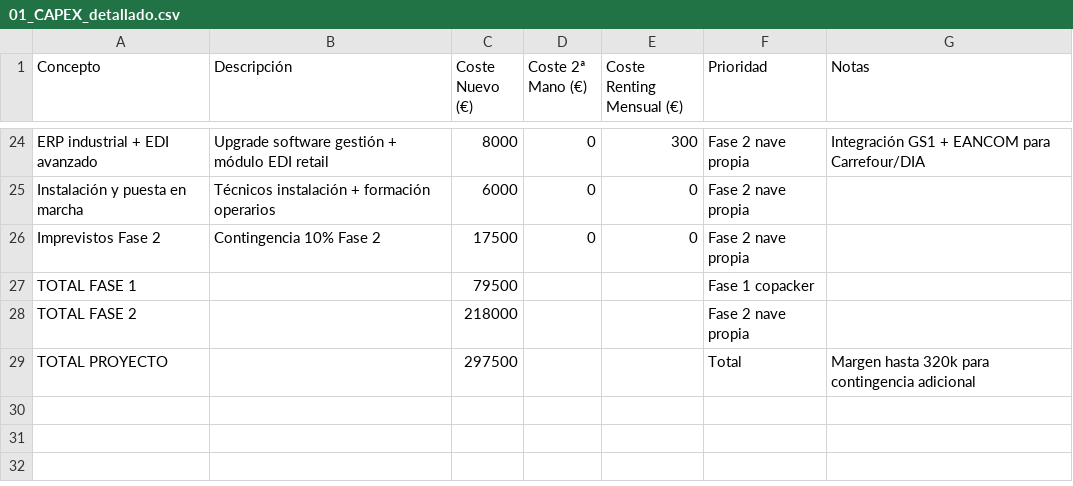
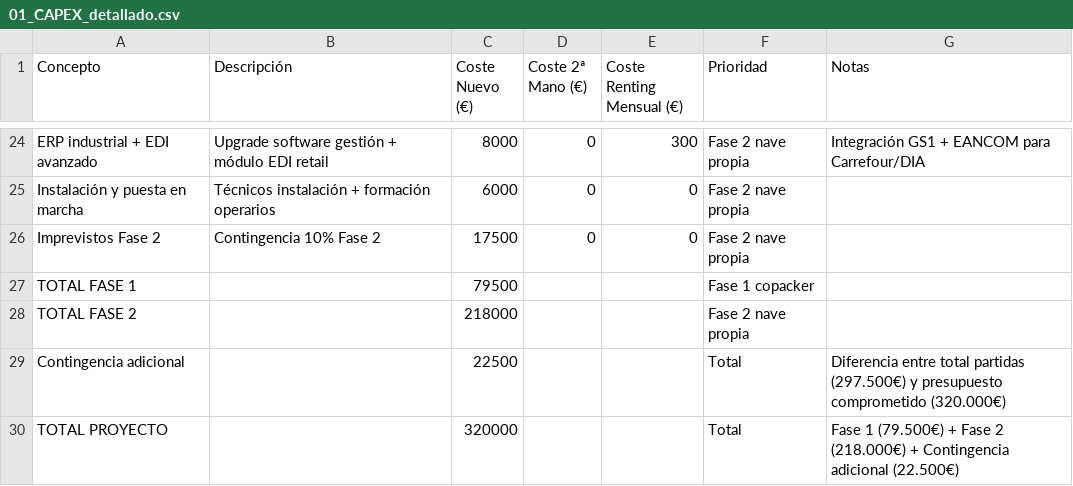
Before and after one commit to sebsv123/sebastiansv.github.io, a CSV file: business-plan/financials/01_CAPEX_detallado.csv, drawn as a sheet; only a part is shown, gaps mark what is left out.

```diff
--- a/business-plan/financials/01_CAPEX_detallado.csv
+++ b/business-plan/financials/01_CAPEX_detallado.csv
@@ -28,2 +28,3 @@ TOTAL FASE 1,,79500,,,Fase 1 copacker,
 TOTAL FASE 2,,218000,,,Fase 2 nave propia,
-TOTAL PROYECTO,,297500,,,Total,Margen hasta 320k para contingencia adicional
+Contingencia adicional,,22500,,,Total,Diferencia entre total partidas (297.500€) y presupuesto comprometido (320.000€)
+TOTAL PROYECTO,,320000,,,Total,Fase 1 (79.500€) + Fase 2 (218.000€) + Contingencia adicional (22.500€)
```
Also changed, not shown: 2 other files.
